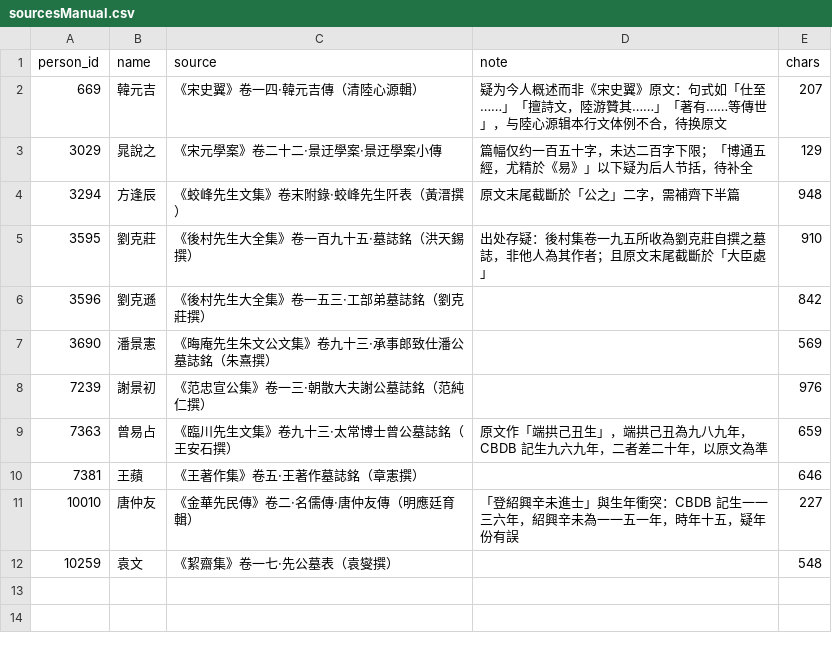
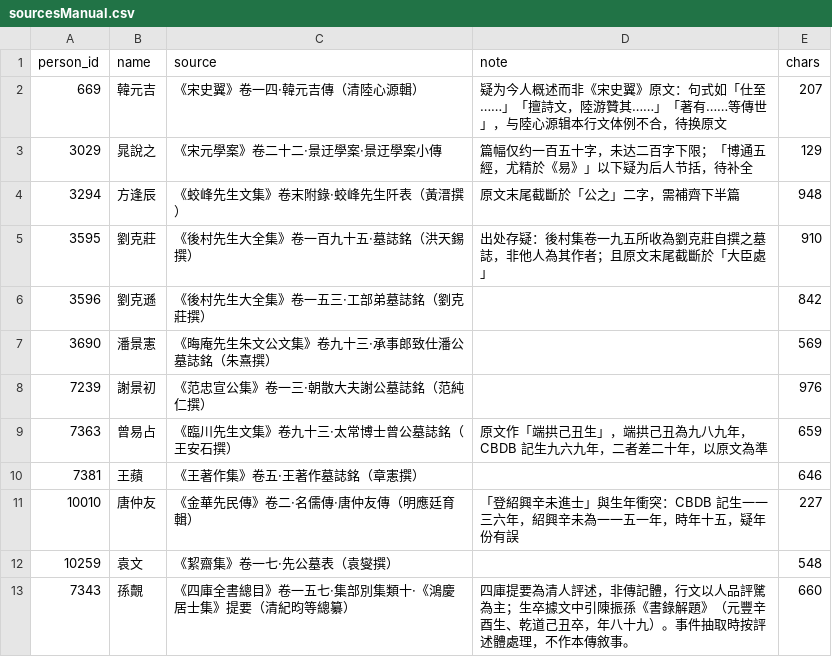
Before and after one commit to ContraMundum-code/historia, a CSV file: data/corpus/sourcesManual.csv, drawn as a sheet; the diff names each change by its address in the sheet, - before the commit and + after, or states it on an @@ line.

```diff
--- a/data/corpus/sourcesManual.csv
+++ b/data/corpus/sourcesManual.csv
+row 13: 7343 | 孫覿 | 《四庫全書總目》卷一五七·集部別集類十·《鴻慶居士集》提要（清紀昀等總纂） | 四庫提要為清人評述，非傳記體，行文以人品評騭為主；生卒據文中引陳振孫《書錄解題》（元豐辛酉生、乾道己丑卒，年八十九）。事件抽取時按評述體處理，不作本傳敘事。 | 660
```
Also changed, not shown: data/corpus/manifest.csv, 3 other files.
